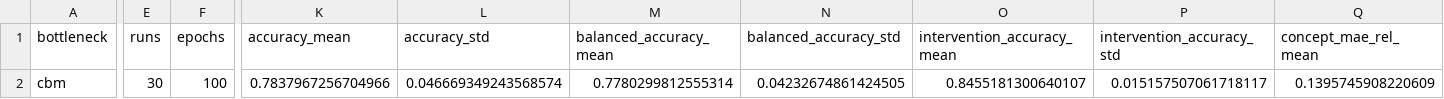
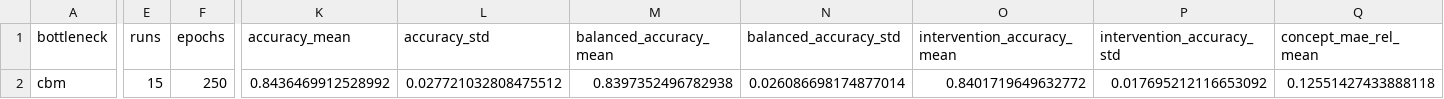
Before and after one commit to yassine2331/CBMC, a CSV file: outputs/results/lidc_cbm.csv, drawn as a sheet; only a part is shown, gaps mark what is left out; the diff covers the shown part only; the diff names each change by its address in the sheet, - before the commit and + after, or states it on an @@ line.

```diff
--- a/outputs/results/lidc_cbm.csv
+++ b/outputs/results/lidc_cbm.csv
-E2 (runs): 30
+E2 (runs): 15
-F2 (epochs): 100
+F2 (epochs): 250
-K2 (accuracy_mean): 0.7837967256704966
+K2 (accuracy_mean): 0.8436469912528992
-L2 (accuracy_std): 0.046669349243568574
+L2 (accuracy_std): 0.027721032808475512
-M2 (balanced_accuracy_mean): 0.7780299812555314
+M2 (balanced_accuracy_mean): 0.8397352496782938
-N2 (balanced_accuracy_std): 0.04232674861424505
+N2 (balanced_accuracy_std): 0.026086698174877014
-O2 (intervention_accuracy_mean): 0.8455181300640107
+O2 (intervention_accuracy_mean): 0.8401719649632772
-P2 (intervention_accuracy_std): 0.015157507061718117
+P2 (intervention_accuracy_std): 0.017695212116653092
-Q2 (concept_mae_rel_mean): 0.1395745908220609
+Q2 (concept_mae_rel_mean): 0.12551427433888118
```
Also changed, not shown: 7 edited cells elsewhere in this file, outputs/results/lidc_categorical.csv, outputs/results/lidc_cem.csv, 12 other files.
